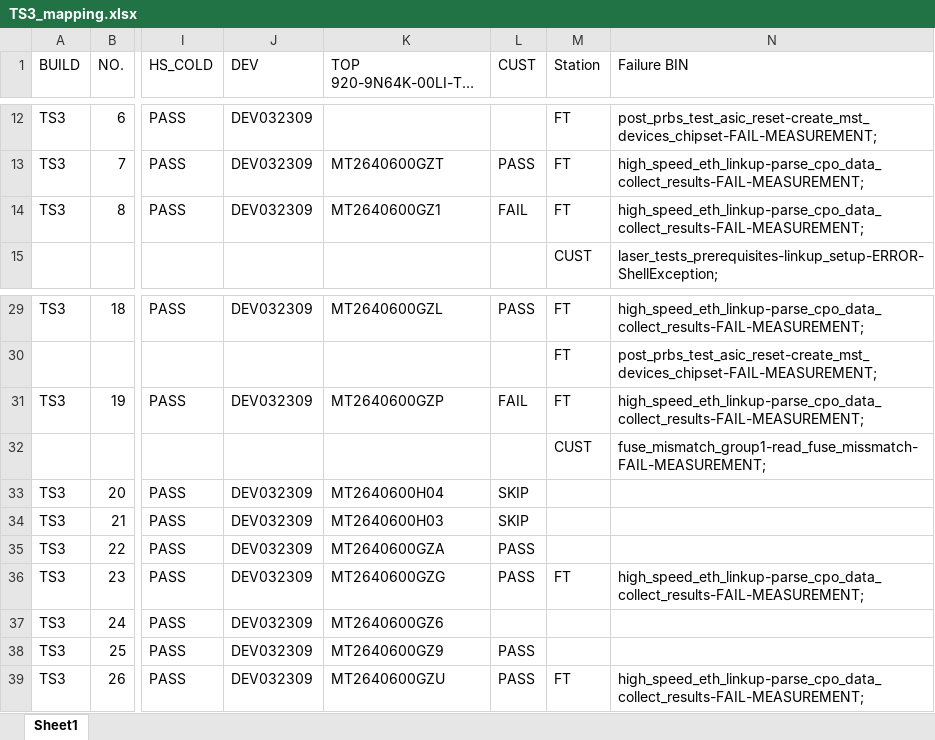
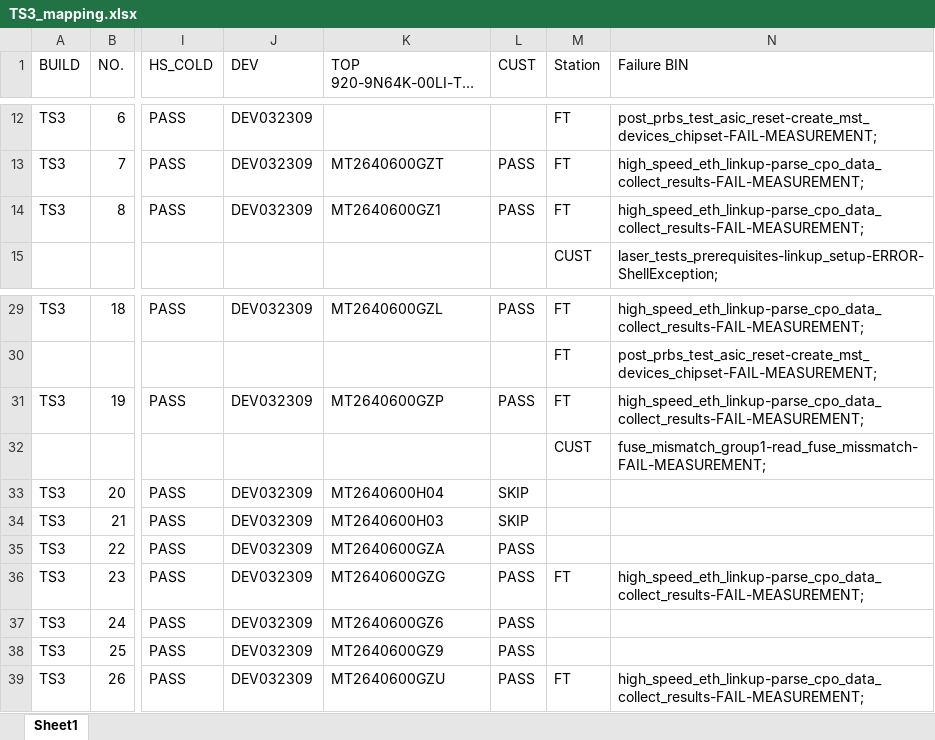
Before and after one commit to Kim-SWRD/Chameleon_test, an Excel workbook: TS3_mapping.xlsx, sheet Sheet1, drawn as a sheet; only a part is shown, gaps mark what is left out; long unchanged cells end in …; values as stored, in another font and other column widths than the file's, no borders; the diff names each change by its address in the sheet, - before the commit and + after, or states it on an @@ line.

Commit message:
Update TS3_mapping.xlsx via Streamlit

```diff
--- a/TS3_mapping.xlsx (sheet Sheet1)
+++ b/TS3_mapping.xlsx (sheet Sheet1)
-L14 (CUST): FAIL
+L14 (CUST): PASS
-L31 (CUST): FAIL
+L31 (CUST): PASS
-L37 (CUST): (empty)
+L37 (CUST): PASS
```
